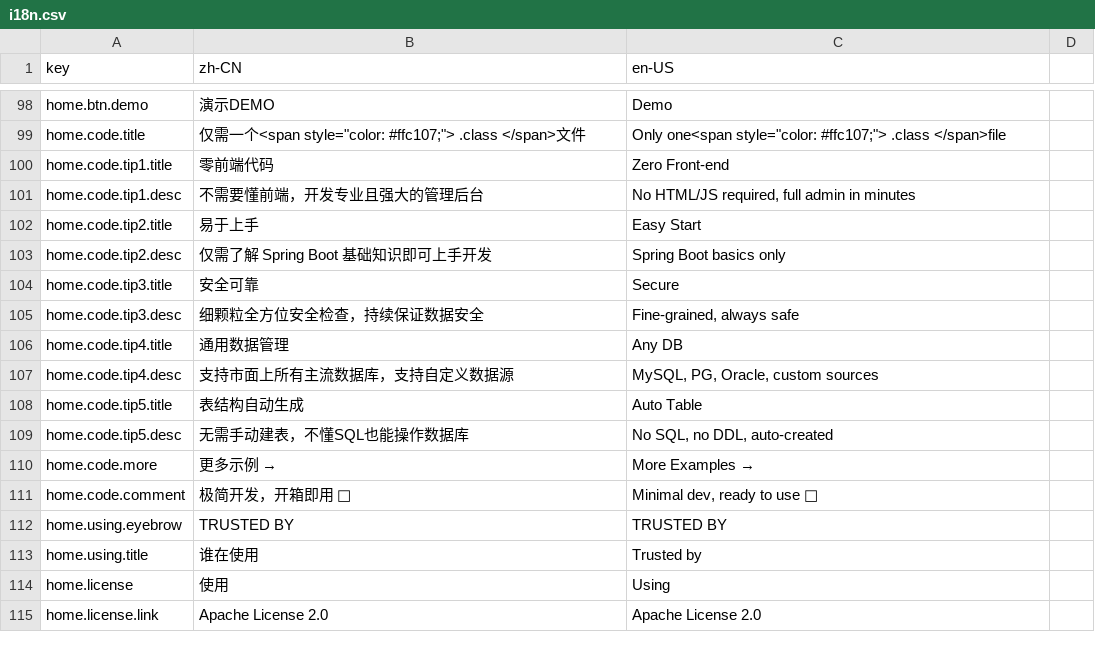
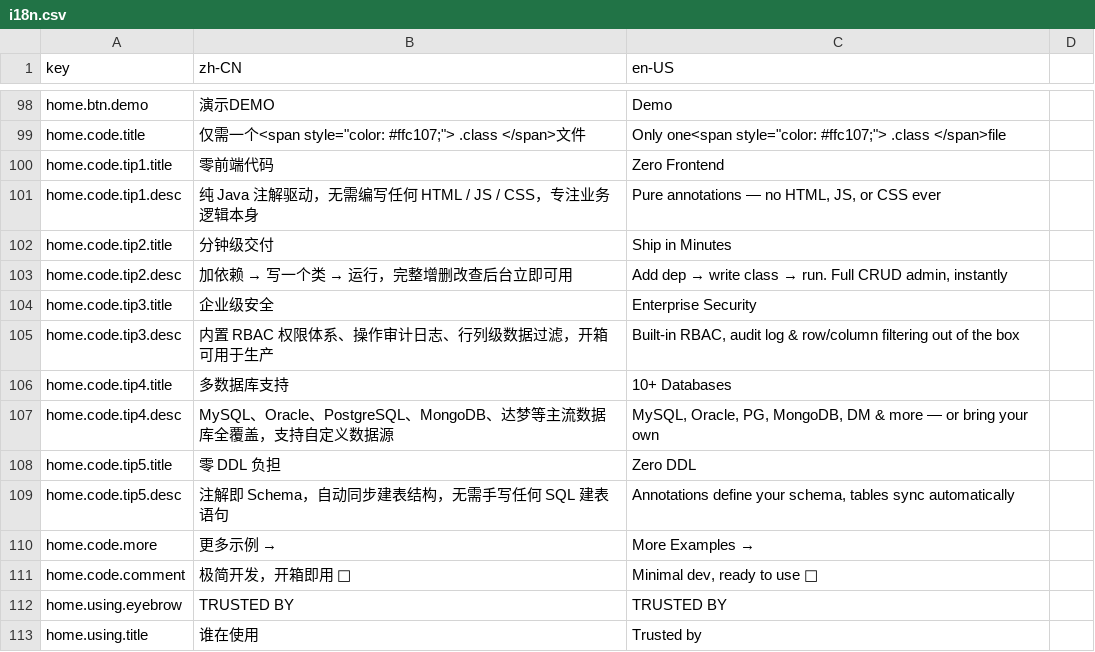
Before and after one commit to erupts/erupt-site, a CSV file: i18n.csv, drawn as a sheet; only a part is shown, gaps mark what is left out; the shorter side is filled out with more unchanged rows.

Commit message:
update home page content and styles: refine i18n texts, enhance 3D annotation interactive feature, and tweak spacing and layout

```diff
--- a/i18n.csv
+++ b/i18n.csv
@@ -99,12 +99,12 @@ home.btn.demo,演示DEMO,Demo
 home.code.title,"仅需一个<span style=""color: #ffc107;""> .class </span>文件","Only one<span style=""color: #ffc107;""> .class </span>file"
-home.code.tip1.title,零前端代码,Zero Front-end
-home.code.tip1.desc,不需要懂前端，开发专业且强大的管理后台,"No HTML/JS required, full admin in minutes"
-home.code.tip2.title,易于上手,Easy Start
-home.code.tip2.desc,仅需了解 Spring Boot 基础知识即可上手开发,Spring Boot basics only
-home.code.tip3.title,安全可靠,Secure
-home.code.tip3.desc,细颗粒全方位安全检查，持续保证数据安全,"Fine-grained, always safe"
-home.code.tip4.title,通用数据管理,Any DB
-home.code.tip4.desc,支持市面上所有主流数据库，支持自定义数据源,"MySQL, PG, Oracle, custom sources"
-home.code.tip5.title,表结构自动生成,Auto Table
-home.code.tip5.desc,无需手动建表，不懂SQL也能操作数据库,"No SQL, no DDL, auto-created"
+home.code.tip1.title,零前端代码,Zero Frontend
+home.code.tip1.desc,"纯 Java 注解驱动，无需编写任何 HTML / JS / CSS，专注业务逻辑本身","Pure annotations — no HTML, JS, or CSS ever"
+home.code.tip2.title,分钟级交付,Ship in Minutes
+home.code.tip2.desc,"加依赖 → 写一个类 → 运行，完整增删改查后台立即可用","Add dep → write class → run. Full CRUD admin, instantly"
+home.code.tip3.title,企业级安全,Enterprise Security
+home.code.tip3.desc,"内置 RBAC 权限体系、操作审计日志、行列级数据过滤，开箱可用于生产","Built-in RBAC, audit log & row/column filtering out of the box"
+home.code.tip4.title,多数据库支持,10+ Databases
+home.code.tip4.desc,"MySQL、Oracle、PostgreSQL、MongoDB、达梦等主流数据库全覆盖，支持自定义数据源","MySQL, Oracle, PG, MongoDB, DM & more — or bring your own"
+home.code.tip5.title,零 DDL 负担,Zero DDL
+home.code.tip5.desc,"注解即 Schema，自动同步建表结构，无需手写任何 SQL 建表语句","Annotations define your schema, tables sync automatically"
 home.code.more,更多示例 →,More Examples →
```
Also changed, not shown: 5 other files.
